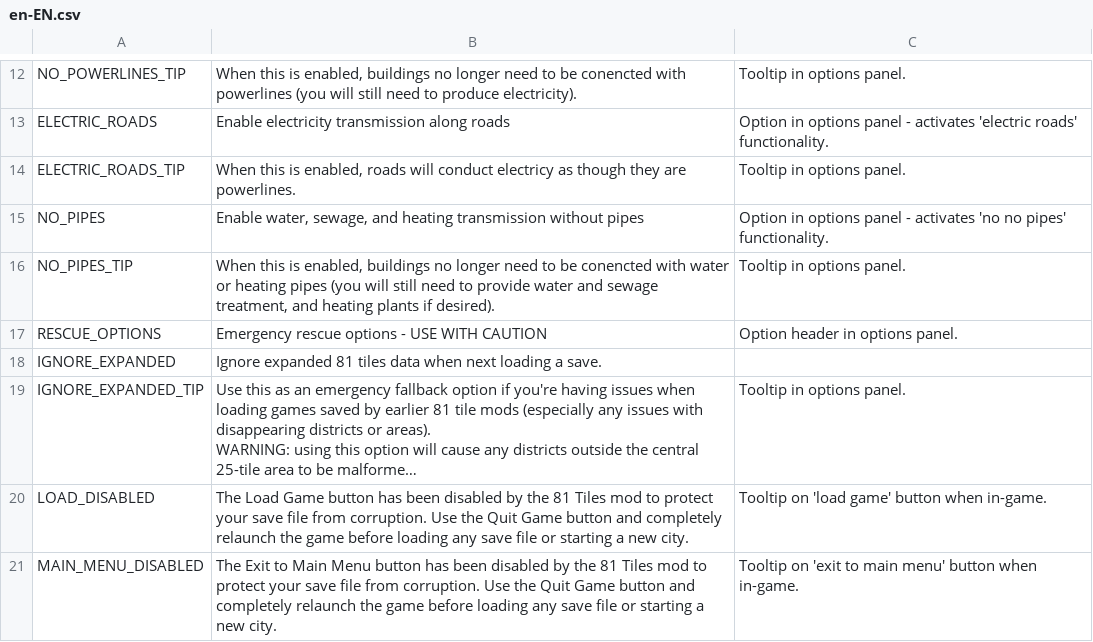
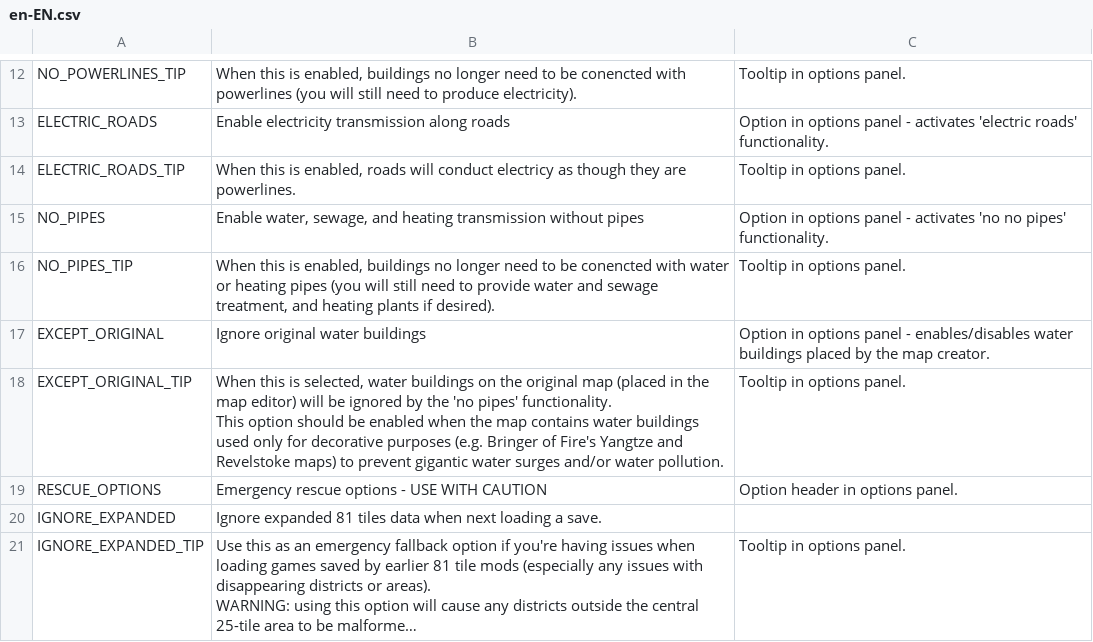
Before and after one commit to algernon-A/EightyOne2, a CSV file: Translations/en-EN.csv, drawn as a sheet; only a part is shown, gaps mark what is left out; the shorter side is filled out with more unchanged rows; long unchanged cells end in ….

Commit message:
Add option to exclude original water buildings from 'no pipes' functionality.

```diff
--- a/Translations/en-EN.csv
+++ b/Translations/en-EN.csv
@@ -16,2 +16,6 @@
 "NO_PIPES_TIP","When this is enabled, buildings no longer need to be conencted with water or heating pipes (you will still need to provide water and sewage treatment, and heating plants if desired).","Tooltip in options panel."
+"EXCEPT_ORIGINAL","Ignore original water buildings","Option in options panel - enables/disables water buildings placed by the map creator."
+"EXCEPT_ORIGINAL_TIP","When this is selected, water buildings on the original map (placed in the map editor) will be ignored by the 'no pipes' functionality.
+
+This option should be enabled when the map contains water buildings used only for decorative purposes (e.g. Bringer of Fire's Yangtze and Revelstoke maps) to prevent gigantic water surges and/or water pollution.","Tooltip in options panel."
 "RESCUE_OPTIONS","Emergency rescue options - USE WITH CAUTION","Option header in options panel".
```
Also changed, not shown: 4 other files.
